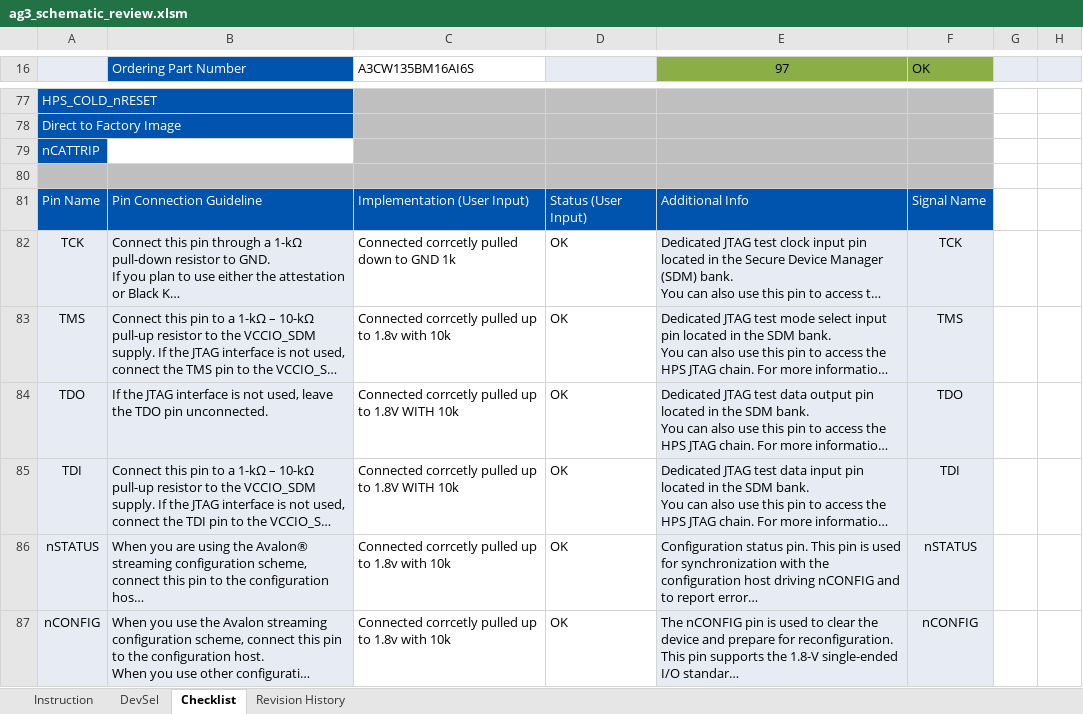
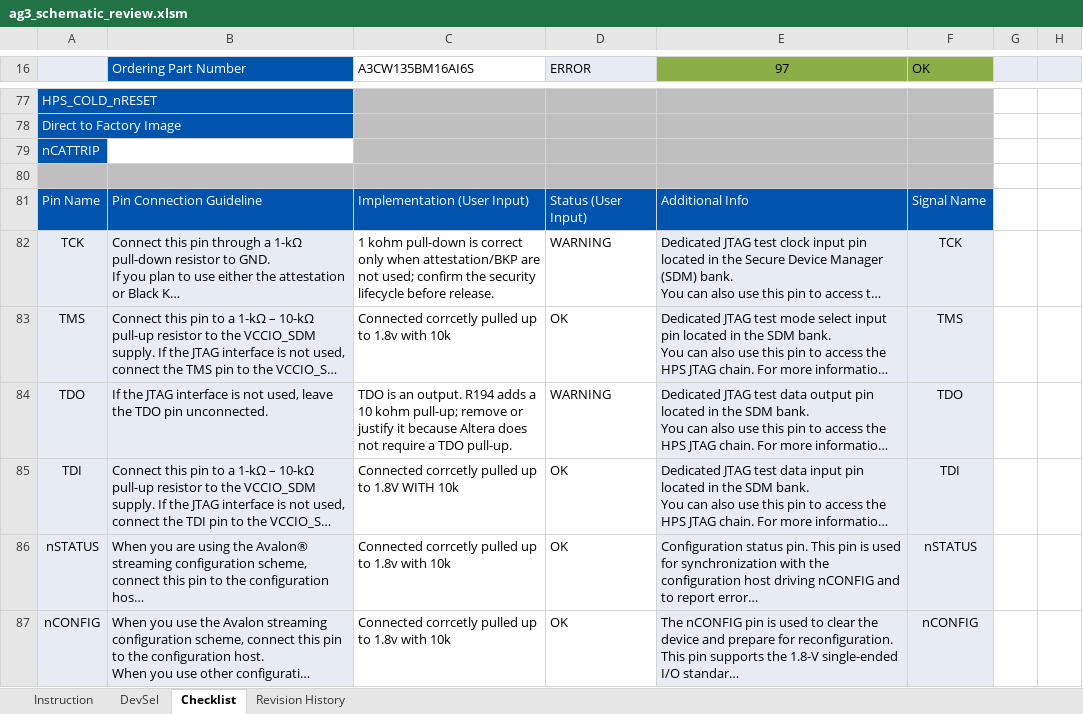
Before and after one commit to sahilpat28/Cursor_Sahil, an Excel workbook: ag3_schematic_review.xlsm, sheet Checklist, drawn as a sheet; only a part is shown, gaps mark what is left out; long unchanged cells end in …; values as stored, in another font and other column widths than the file's, no borders; charts and pictures and conditional formats and table styles not drawn; the diff covers the shown part only; the diff names each change by its address in the sheet, - before the commit and + after, or states it on an @@ line.

```diff
--- a/ag3_schematic_review.xlsm (sheet Checklist)
+++ b/ag3_schematic_review.xlsm (sheet Checklist)
-D16: (empty)
+D16: ERROR
-C82 (A3CW135BM16AI6S): Connected corrcetly pulled down to GND 1k
+C82 (A3CW135BM16AI6S): 1 kohm pull-down is correct only when attestation/BKP are not used; confirm the security lifecycle before release.
-D82 (ERROR): OK
+D82 (ERROR): WARNING
-C84 (A3CW135BM16AI6S): Connected corrcetly pulled up to 1.8V WITH 10k
+C84 (A3CW135BM16AI6S): TDO is an output. R194 adds a 10 kohm pull-up; remove or justify it because Altera does not require a TDO pull-up.
-D84 (ERROR): OK
+D84 (ERROR): WARNING
```
Also changed, not shown: 77 edited cells elsewhere in this sheet.
